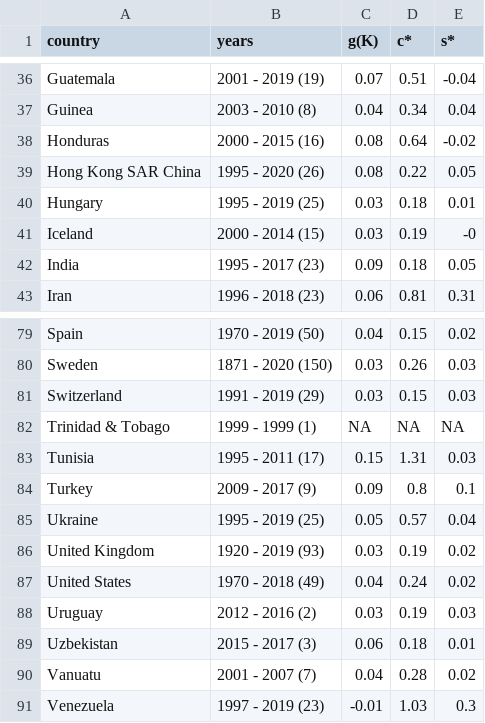
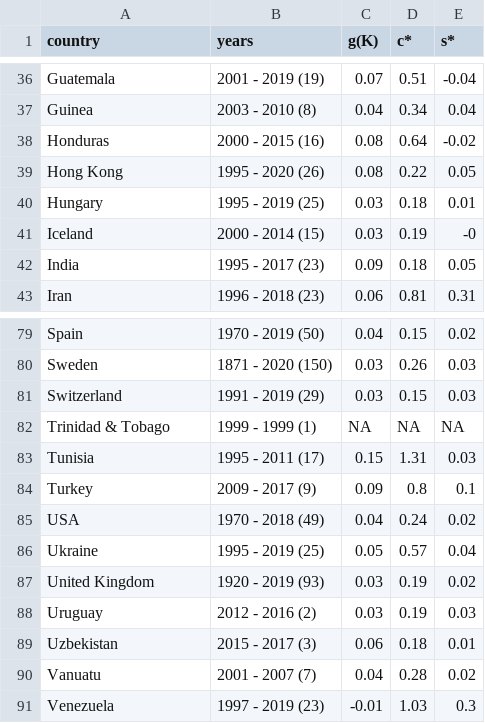
Before and after one commit to getty-papers/scg, a CSV file: web_appendix_scg/app/data/gsc_table.csv, drawn as a sheet; only a part is shown, gaps mark what is left out.

```diff
--- a/web_appendix_scg/app/data/gsc_table.csv
+++ b/web_appendix_scg/app/data/gsc_table.csv
@@ -38,3 +38,3 @@ Guinea,2003 - 2010 (8),0.04,0.34,0.04
 Honduras,2000 - 2015 (16),0.08,0.64,-0.02
-Hong Kong SAR China,1995 - 2020 (26),0.08,0.22,0.05
+Hong Kong,1995 - 2020 (26),0.08,0.22,0.05
 Hungary,1995 - 2019 (25),0.03,0.18,0.01
@@ -84,5 +84,5 @@ Tunisia,1995 - 2011 (17),0.15,1.31,0.03
 Turkey,2009 - 2017 (9),0.09,0.8,0.1
+USA,1970 - 2018 (49),0.04,0.24,0.02
 Ukraine,1995 - 2019 (25),0.05,0.57,0.04
 United Kingdom,1920 - 2019 (93),0.03,0.19,0.02
-United States,1970 - 2018 (49),0.04,0.24,0.02
 Uruguay,2012 - 2016 (2),0.03,0.19,0.03
```
Also changed, not shown: web_appendix_scg/app/data/scg_data_web.csv, 17 other files.
